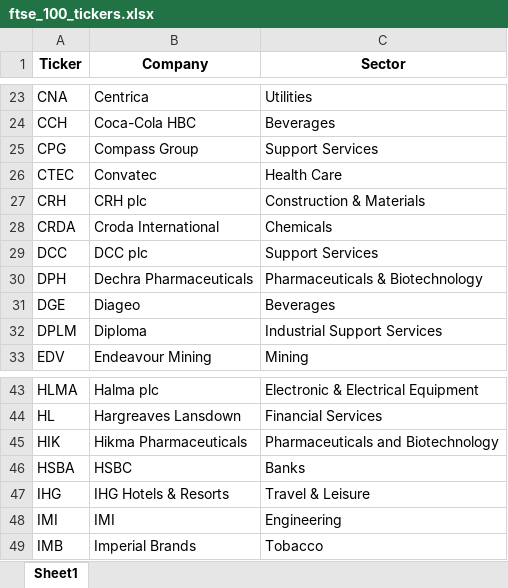
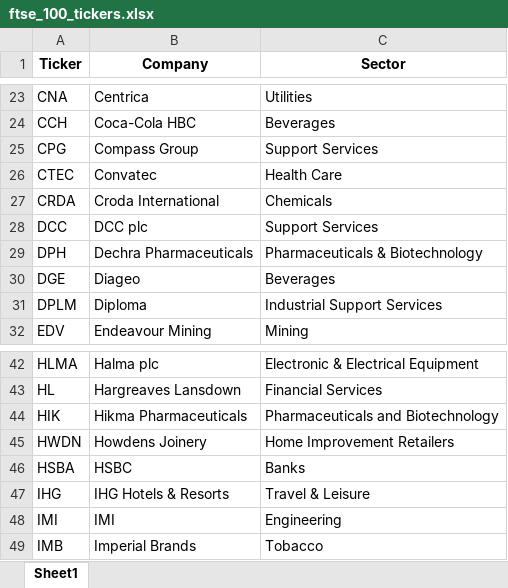
Before and after one commit to maxruffo/XLSX_Data_Stock_Crypto_Data, an Excel workbook: data/stocks/~index_ticker_list/europe/ftse_100_tickers.xlsx, sheet Sheet1, drawn as a sheet; only a part is shown, gaps mark what is left out; values as stored, in another font and other column widths than the file's, no borders; removed rows and columns are numbered as before the commit, all else as after; the diff names each change by its address in the sheet, - before the commit and + after, or states it on an @@ line.

```diff
--- a/data/stocks/~index_ticker_list/europe/ftse_100_tickers.xlsx (sheet Sheet1)
+++ b/data/stocks/~index_ticker_list/europe/ftse_100_tickers.xlsx (sheet Sheet1)
-row 27: CRH | CRH plc | Construction & Materials
+row 45: HWDN | Howdens Joinery | Home Improvement Retailers
```
Also changed, not shown: data/stocks/~index_ticker_list/europe/cac_40_tickers.xlsx, data/stocks/~index_ticker_list/europe/dax_tickers.xlsx, 4 other files.
